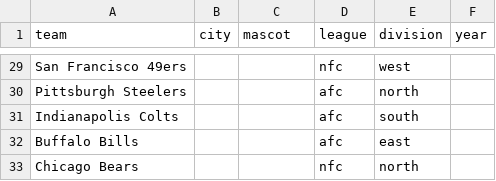
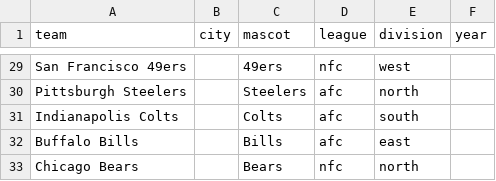
Before and after one commit to aabtzu/mlnfl, a CSV file: nfl/data/lookup/nflteams.csv, drawn as a sheet; only a part is shown, gaps mark what is left out; the diff covers the shown part only; the diff names each change by its address in the sheet, - before the commit and + after, or states it on an @@ line.

```diff
--- a/nfl/data/lookup/nflteams.csv
+++ b/nfl/data/lookup/nflteams.csv
-C29 (mascot): (empty)
+C29 (mascot): 49ers
-C30 (mascot): (empty)
+C30 (mascot): Steelers
-C31 (mascot): (empty)
+C31 (mascot): Colts
-C32 (mascot): (empty)
+C32 (mascot): Bills
-C33 (mascot): (empty)
+C33 (mascot): Bears
```
Also changed, not shown: 27 edited cells elsewhere in this file, 5 other files.
